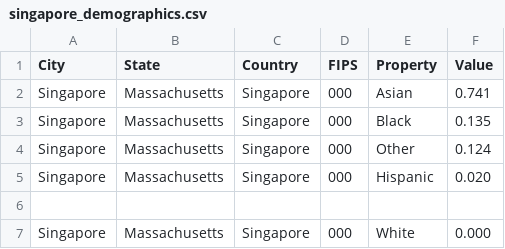
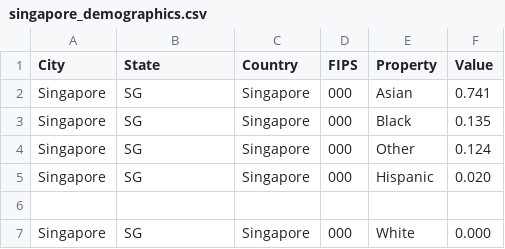
Before and after one commit to s-oishika/synthea, a CSV file: src/main/resources/geography/singapore_demographics.csv, drawn as a sheet.

Commit message:
Update Singapore demographics CSV with correct state code

```diff
--- a/src/main/resources/geography/singapore_demographics.csv
+++ b/src/main/resources/geography/singapore_demographics.csv
@@ -1,7 +1,7 @@
 City,State,Country,FIPS,Property,Value
-Singapore,Massachusetts,Singapore,000,Asian,0.741
-Singapore,Massachusetts,Singapore,000,Black,0.135
-Singapore,Massachusetts,Singapore,000,Other,0.124
-Singapore,Massachusetts,Singapore,000,Hispanic,0.020
+Singapore,SG,Singapore,000,Asian,0.741
+Singapore,SG,Singapore,000,Black,0.135
+Singapore,SG,Singapore,000,Other,0.124
+Singapore,SG,Singapore,000,Hispanic,0.020
 
-Singapore,Massachusetts,Singapore,000,White,0.000
+Singapore,SG,Singapore,000,White,0.000
```
